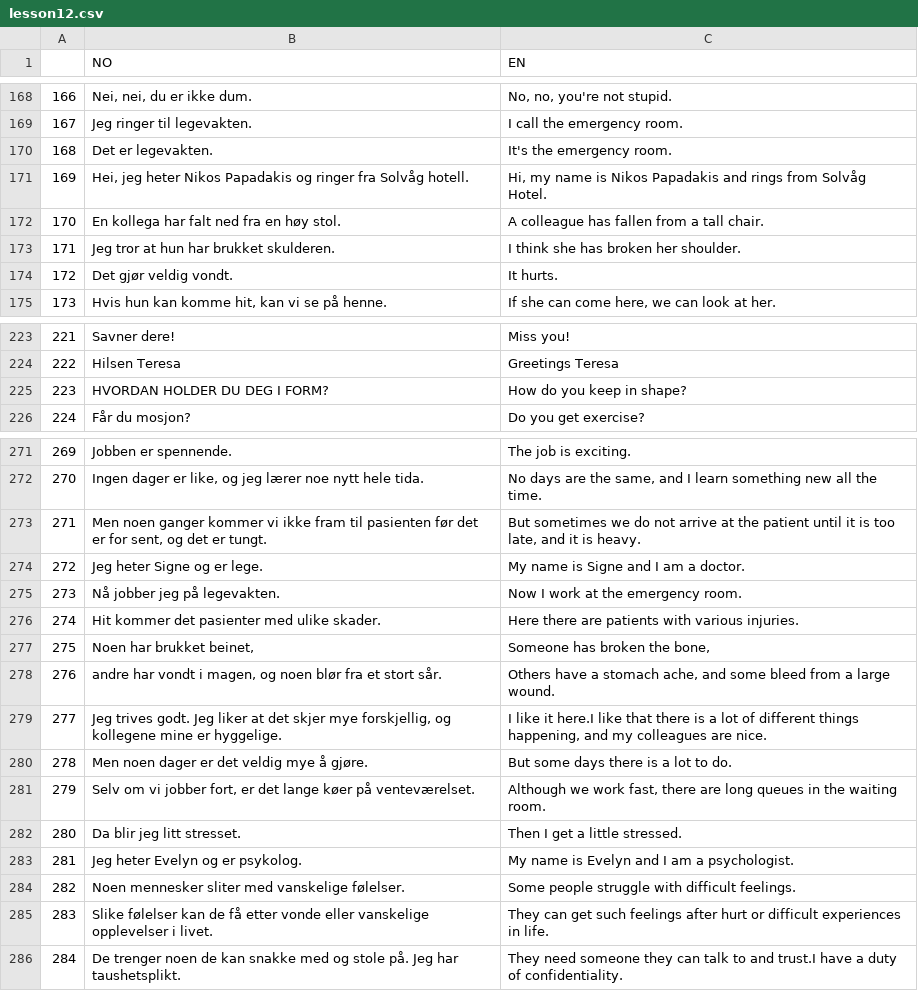
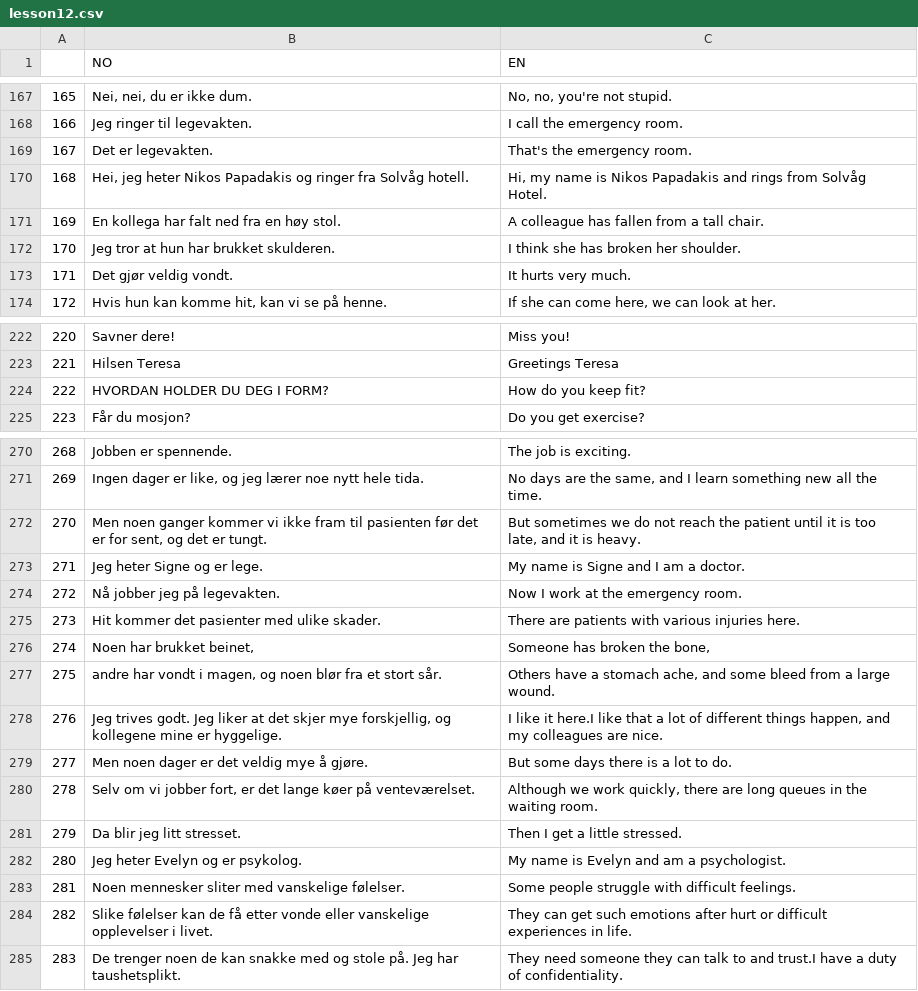
Before and after one commit to Rosienguyen/Norwegian-Flashcard-via-Python, a CSV file: pavei/lesson12.csv, drawn as a sheet; only a part is shown, gaps mark what is left out; addresses are those after the commit; the diff covers the shown part only; the diff names each change by its address in the sheet, - before the commit and + after, or states it on an @@ line.

```diff
--- a/pavei/lesson12.csv
+++ b/pavei/lesson12.csv
@@ column A renumbered from row 153 down @@
-C169 (EN): It's the emergency room.
+C169 (EN): That's the emergency room.
-C173 (EN): It hurts.
+C173 (EN): It hurts very much.
-C224 (EN): How do you keep in shape?
+C224 (EN): How do you keep fit?
-C272 (EN): …do not arrive at the patient…
+C272 (EN): …do not reach the patient…
-C275 (EN): Here there are patients with various injuries.
+C275 (EN): There are patients with various injuries here.
-C278 (EN): …like that there is a lot of different things happening, and my…
+C278 (EN): …like that a lot of different things happen, and my…
-C280 (EN): …we work fast, there are…
+C280 (EN): …we work quickly, there are…
-C282 (EN): My name is Evelyn and I am a psychologist.
+C282 (EN): My name is Evelyn and am a psychologist.
-C284 (EN): …get such feelings after hurt…
+C284 (EN): …get such emotions after hurt…
```
Also changed, not shown: 1 added row, 2 removed rows and 10 edited cells elsewhere in this file, 1 other file.
